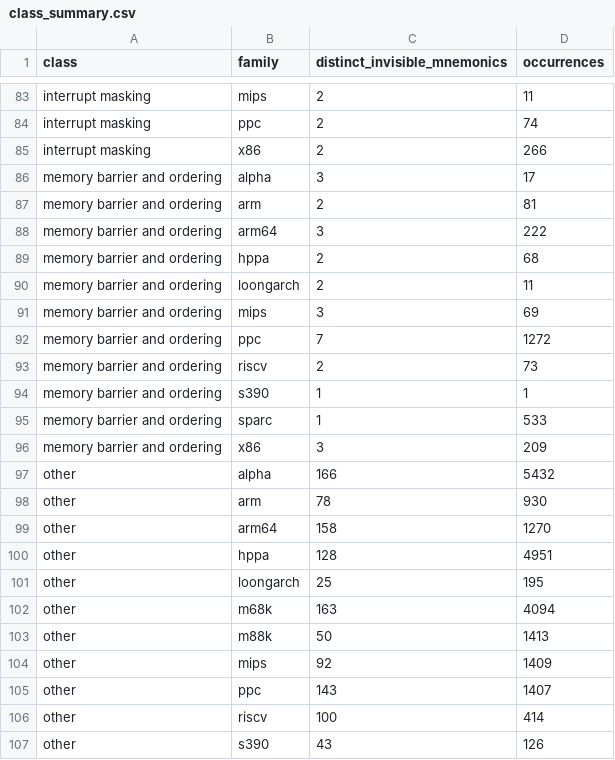
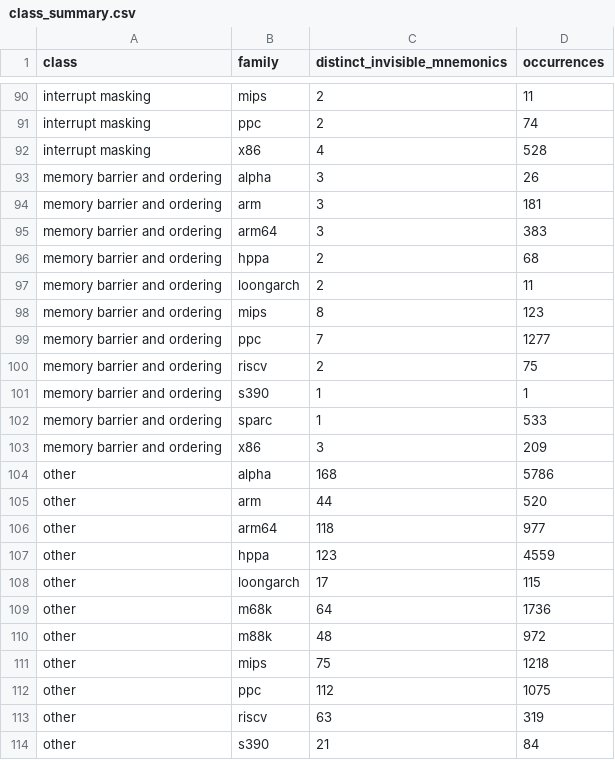
Before and after one commit to moebiusV/pdp64, a CSV file: docs/codegen-data/kernelasm/class_summary.csv, drawn as a sheet; only a part is shown, gaps mark what is left out; the diff covers the shown part only.

```diff
--- a/docs/codegen-data/kernelasm/class_summary.csv
+++ b/docs/codegen-data/kernelasm/class_summary.csv
@@ -84,11 +91,11 @@ interrupt masking,mips,2,11
 interrupt masking,ppc,2,74
-interrupt masking,x86,2,266
-memory barrier and ordering,alpha,3,17
-memory barrier and ordering,arm,2,81
-memory barrier and ordering,arm64,3,222
+interrupt masking,x86,4,528
+memory barrier and ordering,alpha,3,26
+memory barrier and ordering,arm,3,181
+memory barrier and ordering,arm64,3,383
 memory barrier and ordering,hppa,2,68
 memory barrier and ordering,loongarch,2,11
-memory barrier and ordering,mips,3,69
-memory barrier and ordering,ppc,7,1272
-memory barrier and ordering,riscv,2,73
+memory barrier and ordering,mips,8,123
+memory barrier and ordering,ppc,7,1277
+memory barrier and ordering,riscv,2,75
 memory barrier and ordering,s390,1,1
@@ -96,12 +103,12 @@ memory barrier and ordering,sparc,1,533
 memory barrier and ordering,x86,3,209
-other,alpha,166,5432
-other,arm,78,930
-other,arm64,158,1270
-other,hppa,128,4951
-other,loongarch,25,195
-other,m68k,163,4094
-other,m88k,50,1413
-other,mips,92,1409
-other,ppc,143,1407
-other,riscv,100,414
-other,s390,43,126
+other,alpha,168,5786
+other,arm,44,520
+other,arm64,118,977
+other,hppa,123,4559
+other,loongarch,17,115
+other,m68k,64,1736
+other,m88k,48,972
+other,mips,75,1218
+other,ppc,112,1075
+other,riscv,63,319
+other,s390,21,84
```
Also changed, not shown: 8 added rows and 70 edited cells elsewhere in this file, docs/codegen-data/kernelasm/compiler_mnemonics.csv, docs/codegen-data/kernelasm/compiler_totals.csv, 7 other files.
